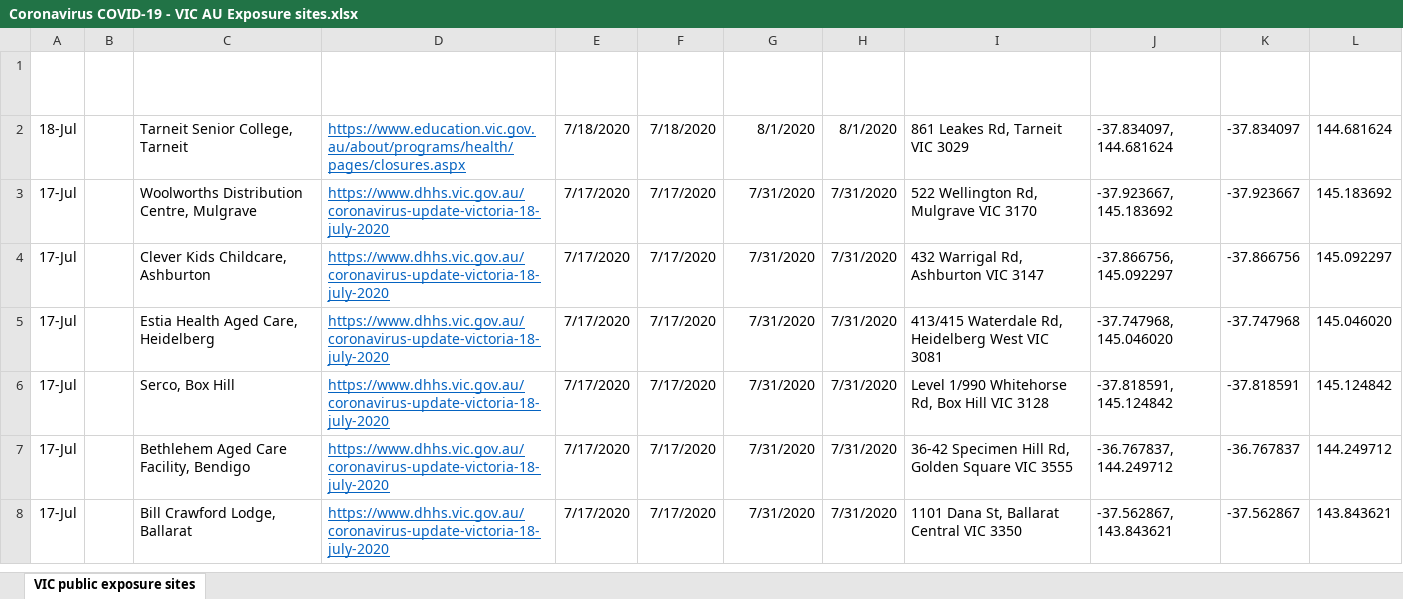
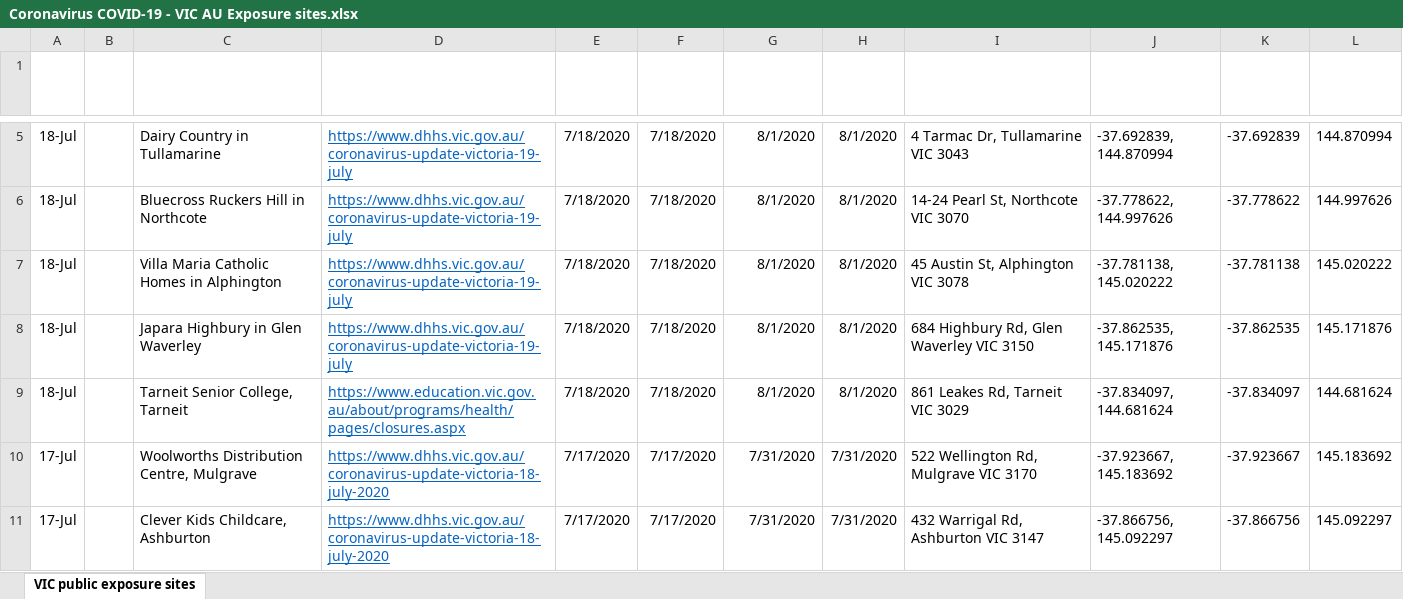
Before and after one commit to Mike-Honey/covid-19-vic-au, an Excel workbook: Coronavirus COVID-19 - VIC AU Exposure sites.xlsx, sheet VIC public exposure sites, drawn as a sheet; only a part is shown, gaps mark what is left out; the shorter side is filled out with more unchanged rows; values as stored, in another font and other column widths than the file's, no borders; table styles not drawn; the diff covers the shown part only; the diff names each change by its address in the sheet, - before the commit and + after, or states it on an @@ line.

```diff
--- a/Coronavirus COVID-19 - VIC AU Exposure sites.xlsx (sheet VIC public exposure sites)
+++ b/Coronavirus COVID-19 - VIC AU Exposure sites.xlsx (sheet VIC public exposure sites)
+row 5: 18-Jul |  | Dairy Country in Tullamarine | https://www.dhhs.vic.gov.au/coronavirus-update-victoria-19-july | 7/18/2020 | 7/18/2020 | 8/1/2020 | 8/1/2020 | 4 Tarmac Dr, Tullamarine VIC 3043 | -37.692839, 144.870994 | -37.692839 | 144.870994
+row 6: 18-Jul |  | Bluecross Ruckers Hill in Northcote | https://www.dhhs.vic.gov.au/coronavirus-update-victoria-19-july | 7/18/2020 | 7/18/2020 | 8/1/2020 | 8/1/2020 | 14-24 Pearl St, Northcote VIC 3070 | -37.778622, 144.997626 | -37.778622 | 144.997626
+row 7: 18-Jul |  | Villa Maria Catholic Homes in Alphington | https://www.dhhs.vic.gov.au/coronavirus-update-victoria-19-july | 7/18/2020 | 7/18/2020 | 8/1/2020 | 8/1/2020 | 45 Austin St, Alphington VIC 3078 | -37.781138, 145.020222 | -37.781138 | 145.020222
+row 8: 18-Jul |  | Japara Highbury in Glen Waverley | https://www.dhhs.vic.gov.au/coronavirus-update-victoria-19-july | 7/18/2020 | 7/18/2020 | 8/1/2020 | 8/1/2020 | 684 Highbury Rd, Glen Waverley VIC 3150 | -37.862535, 145.171876 | -37.862535 | 145.171876
```
Also changed, not shown: 6 added rows elsewhere in this sheet, Coronavirus COVID-19 - VIC AU Exposure sites LGA.xlsx, 1 other file.
